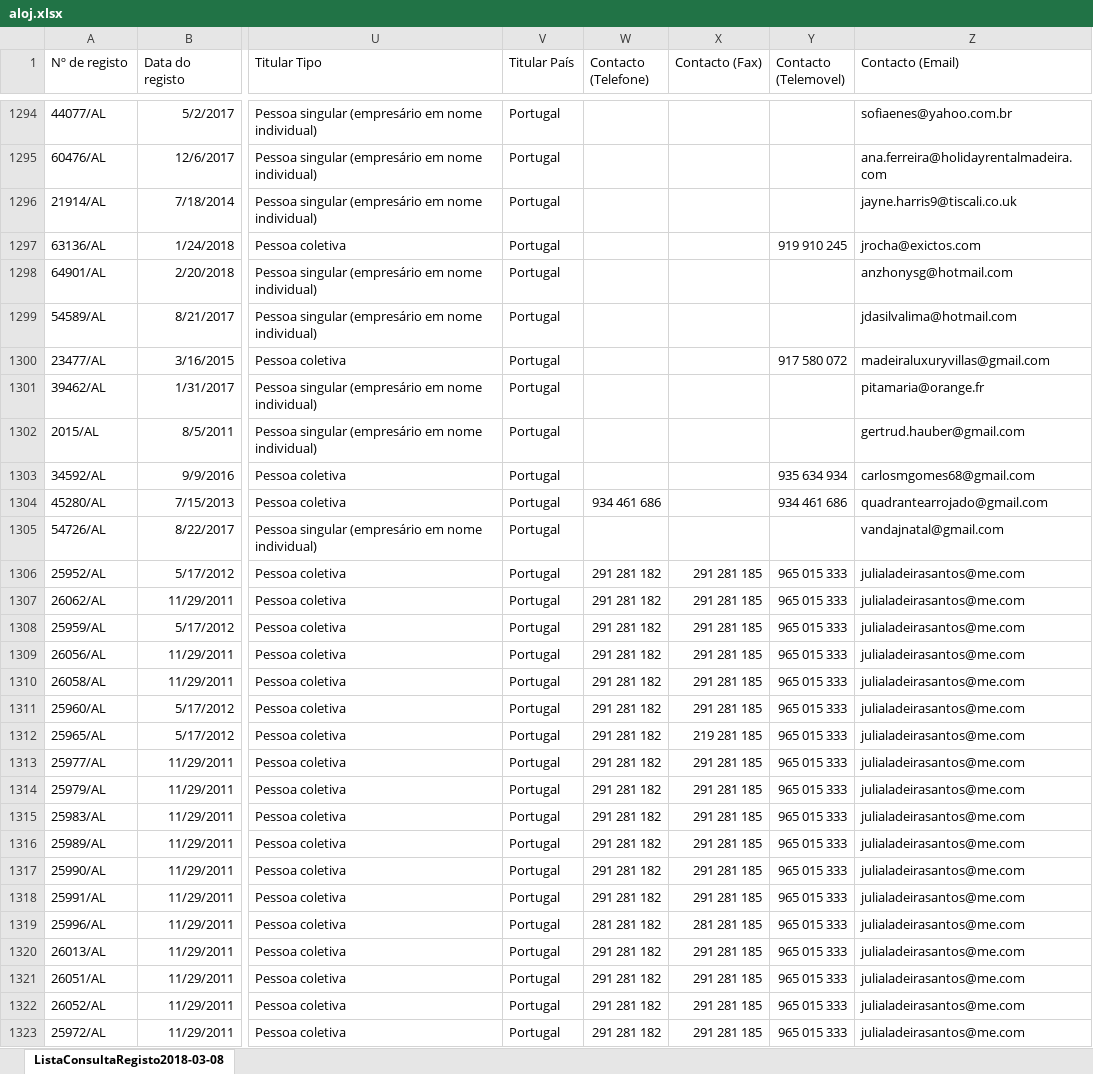
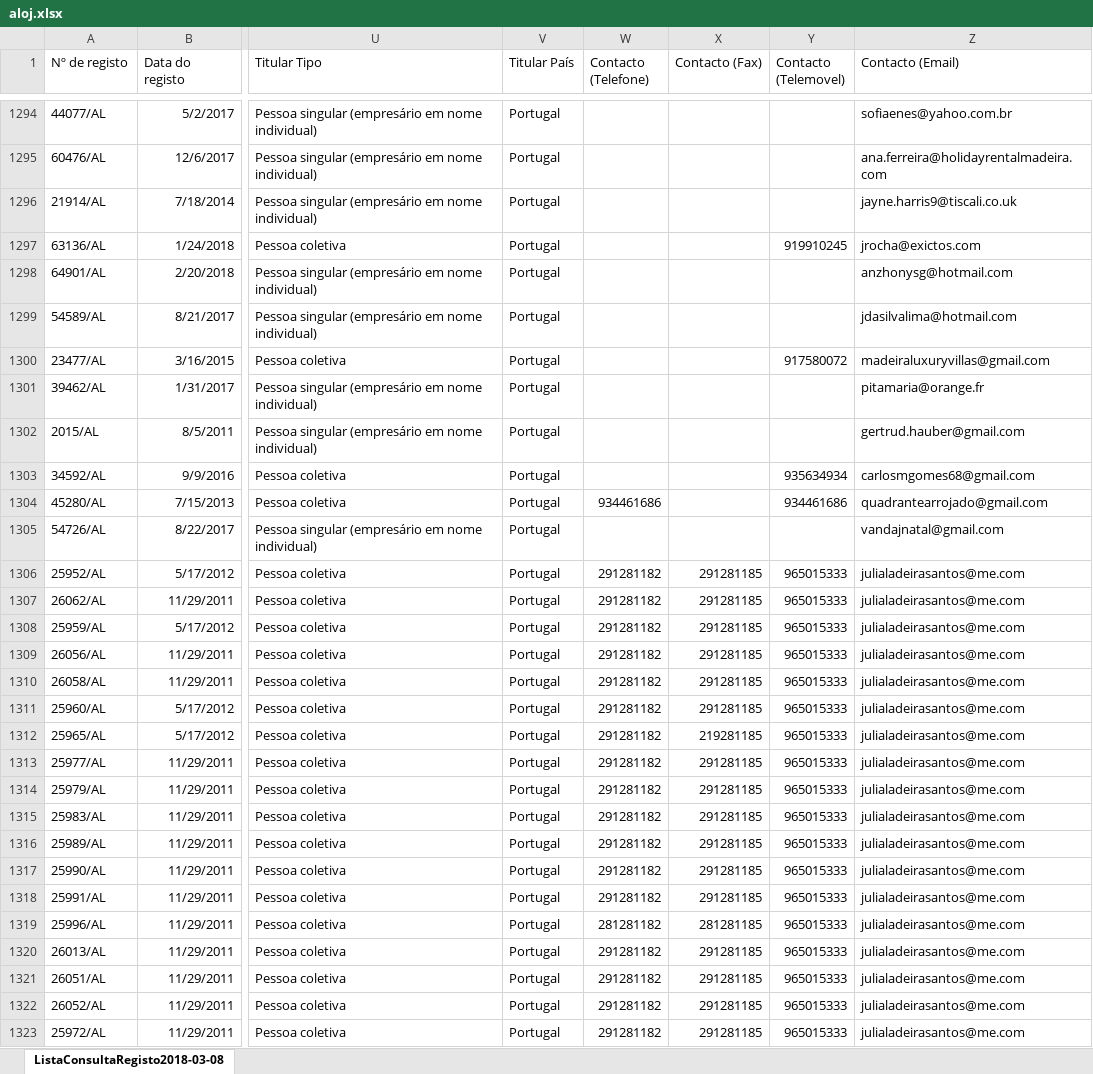
Before and after one commit to VoluntariosCTESPUMa/FormPesquisa, an Excel workbook: leonardo/aloj.xlsx, sheet ListaConsultaRegisto2018-03-08, drawn as a sheet; only a part is shown, gaps mark what is left out; values as stored, in another font and other column widths than the file's, no borders; the diff covers the shown part only; the diff names each change by its address in the sheet, - before the commit and + after, or states it on an @@ line.

```diff
--- a/leonardo/aloj.xlsx (sheet ListaConsultaRegisto2018-03-08)
+++ b/leonardo/aloj.xlsx (sheet ListaConsultaRegisto2018-03-08)
-Y1297 (Contacto (Telemovel)): 919 910 245
+Y1297 (Contacto (Telemovel)): 919910245
-Y1300 (Contacto (Telemovel)): 917 580 072
+Y1300 (Contacto (Telemovel)): 917580072
-Y1303 (Contacto (Telemovel)): 935 634 934
+Y1303 (Contacto (Telemovel)): 935634934
-W1304 (Contacto (Telefone)): 934 461 686
+W1304 (Contacto (Telefone)): 934461686
-Y1304 (Contacto (Telemovel)): 934 461 686
+Y1304 (Contacto (Telemovel)): 934461686
-W1306:W1318 (Contacto (Telefone)): 291 281 182
+W1306:W1318 (Contacto (Telefone)): 291281182
-X1306:X1311 (Contacto (Fax)): 291 281 185
+X1306:X1311 (Contacto (Fax)): 291281185
-Y1306:Y1323 (Contacto (Telemovel)): 965 015 333
+Y1306:Y1323 (Contacto (Telemovel)): 965015333
-X1312 (Contacto (Fax)): 219 281 185
+X1312 (Contacto (Fax)): 219281185
-X1313:X1318 (Contacto (Fax)): 291 281 185
+X1313:X1318 (Contacto (Fax)): 291281185
-W1319 (Contacto (Telefone)): 281 281 182
+W1319 (Contacto (Telefone)): 281281182
-X1319 (Contacto (Fax)): 281 281 185
+X1319 (Contacto (Fax)): 281281185
-W1320:W1323 (Contacto (Telefone)): 291 281 182
+W1320:W1323 (Contacto (Telefone)): 291281182
-X1320:X1323 (Contacto (Fax)): 291 281 185
+X1320:X1323 (Contacto (Fax)): 291281185
```
Also changed, not shown: 849 edited cells elsewhere in this sheet, 1 other file.
